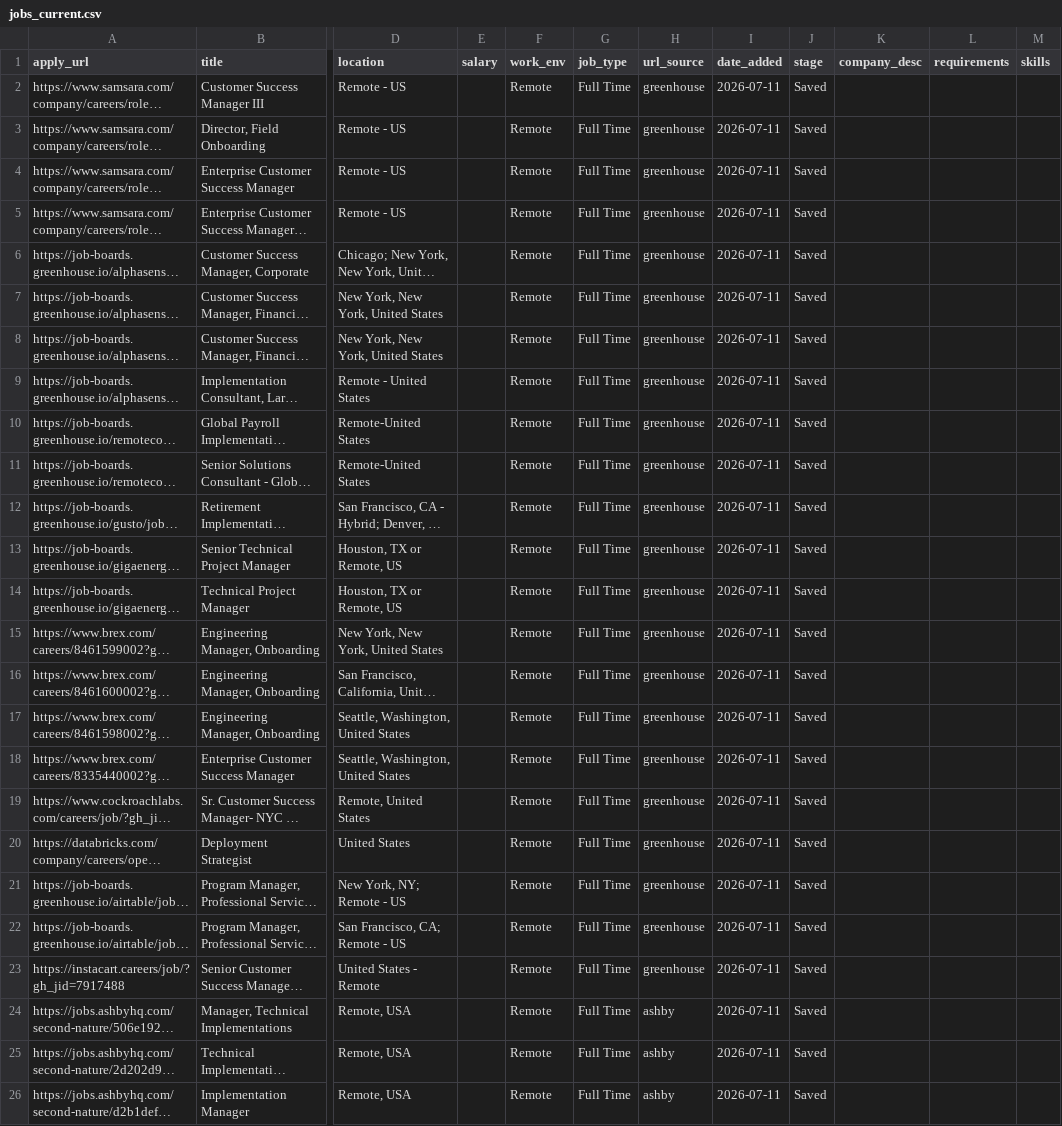
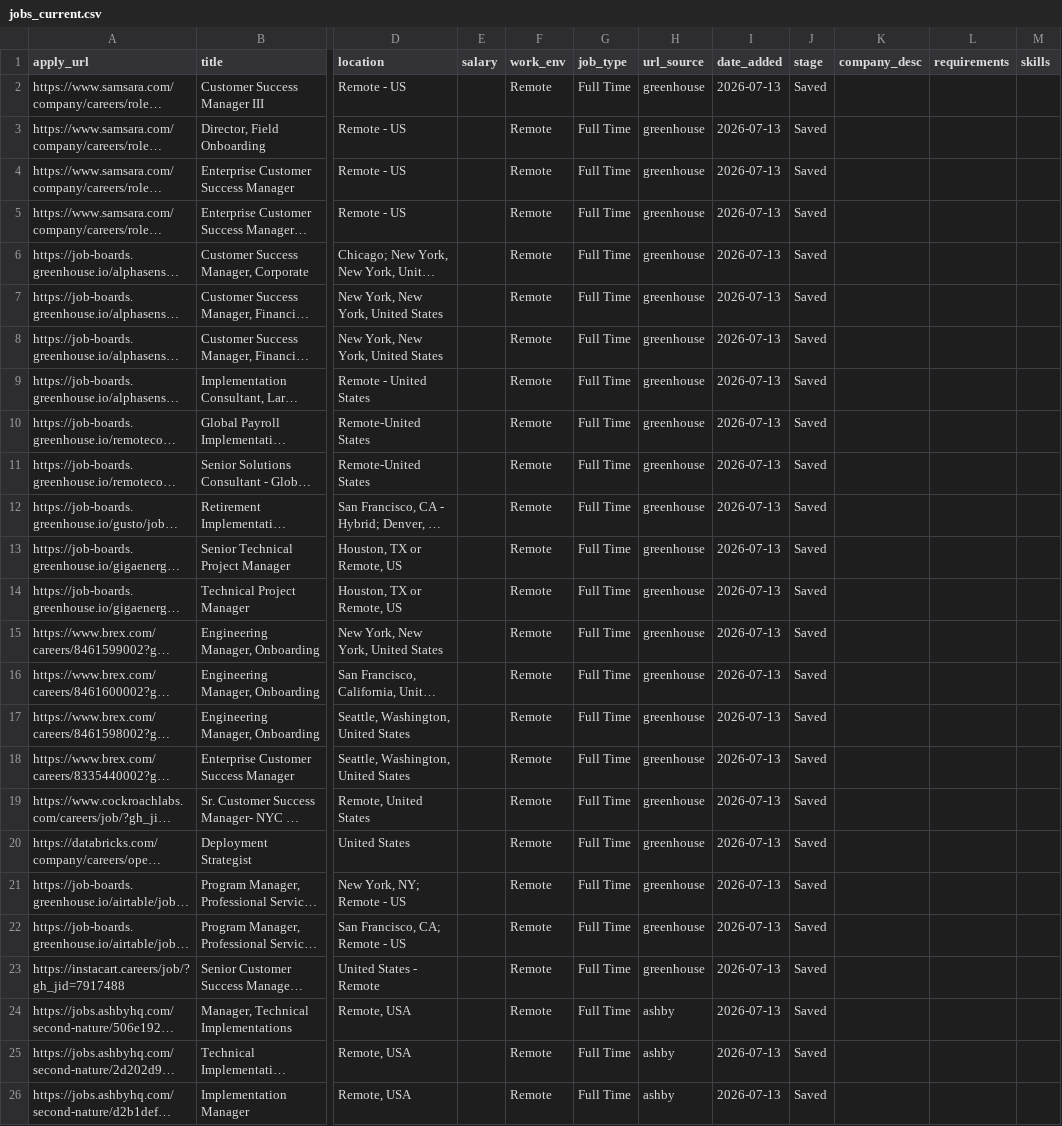
Before and after one commit to rashonjackson6324-web/rashon-public-assets, a CSV file: jobs_current.csv, drawn as a sheet; only a part is shown, gaps mark what is left out; long unchanged cells end in …; the diff names each change by its address in the sheet, - before the commit and + after, or states it on an @@ line.

```diff
--- a/jobs_current.csv
+++ b/jobs_current.csv
-I2:I26 (date_added): 2026-07-11
+I2:I26 (date_added): 2026-07-13
```
